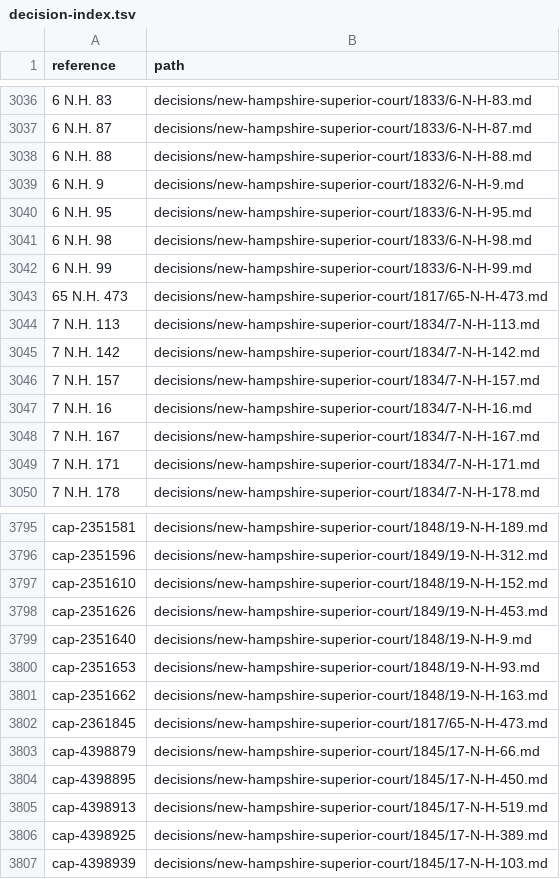
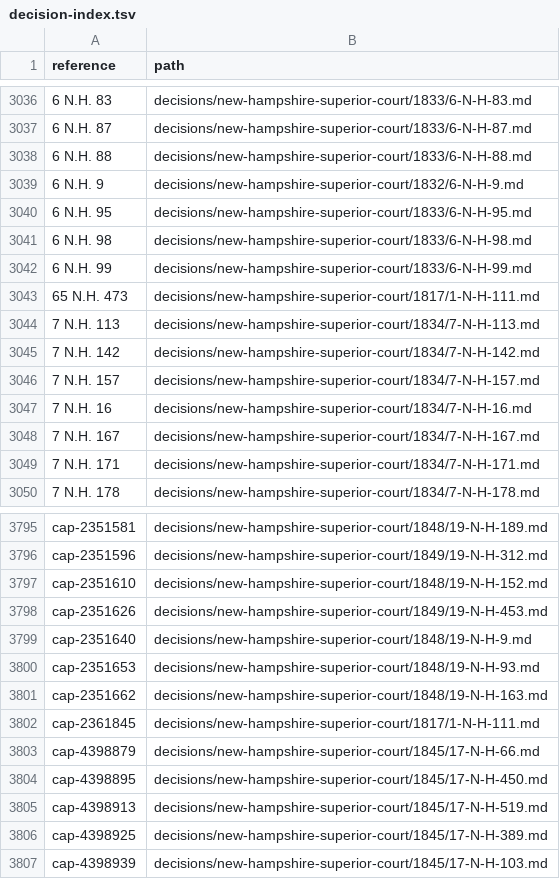
Before and after one commit to lexifina/united-states-new-hampshire-other-courts-caselaw, a TSV file: decision-index.tsv, drawn as a sheet; only a part is shown, gaps mark what is left out.

Commit message:
Documentation: parallel-reporter copies marked as the same decision (1 files: 1 in another reporter, 0 held twice under one citation); decision-relations.tsv, decision index, corpus.json, README, REPRODUCE.md
Each file below is the same decision as the file after the arrow (same day, a citation, docket or name in common, and the same opinion text). Both files are kept; the index gives the first file's references to the second (2 rows re-pointed). No history is rewritten.

decisions/new-hampshire-superior-court/1817/65-N-H-473.md -> decisions/new-hampshire-superior-court/1817/1-N-H-111.md (0.48)

```diff
--- a/decision-index.tsv
+++ b/decision-index.tsv
@@ -3042,3 +3042,3 @@ reference	path
 6 N.H. 99	decisions/new-hampshire-superior-court/1833/6-N-H-99.md
-65 N.H. 473	decisions/new-hampshire-superior-court/1817/65-N-H-473.md
+65 N.H. 473	decisions/new-hampshire-superior-court/1817/1-N-H-111.md
 7 N.H. 113	decisions/new-hampshire-superior-court/1834/7-N-H-113.md
@@ -3801,3 +3801,3 @@ cap-2351653	decisions/new-hampshire-superior-court/1848/19-N-H-93.md
 cap-2351662	decisions/new-hampshire-superior-court/1848/19-N-H-163.md
-cap-2361845	decisions/new-hampshire-superior-court/1817/65-N-H-473.md
+cap-2361845	decisions/new-hampshire-superior-court/1817/1-N-H-111.md
 cap-4398879	decisions/new-hampshire-superior-court/1845/17-N-H-66.md
```
Also changed, not shown: 4 other files.
